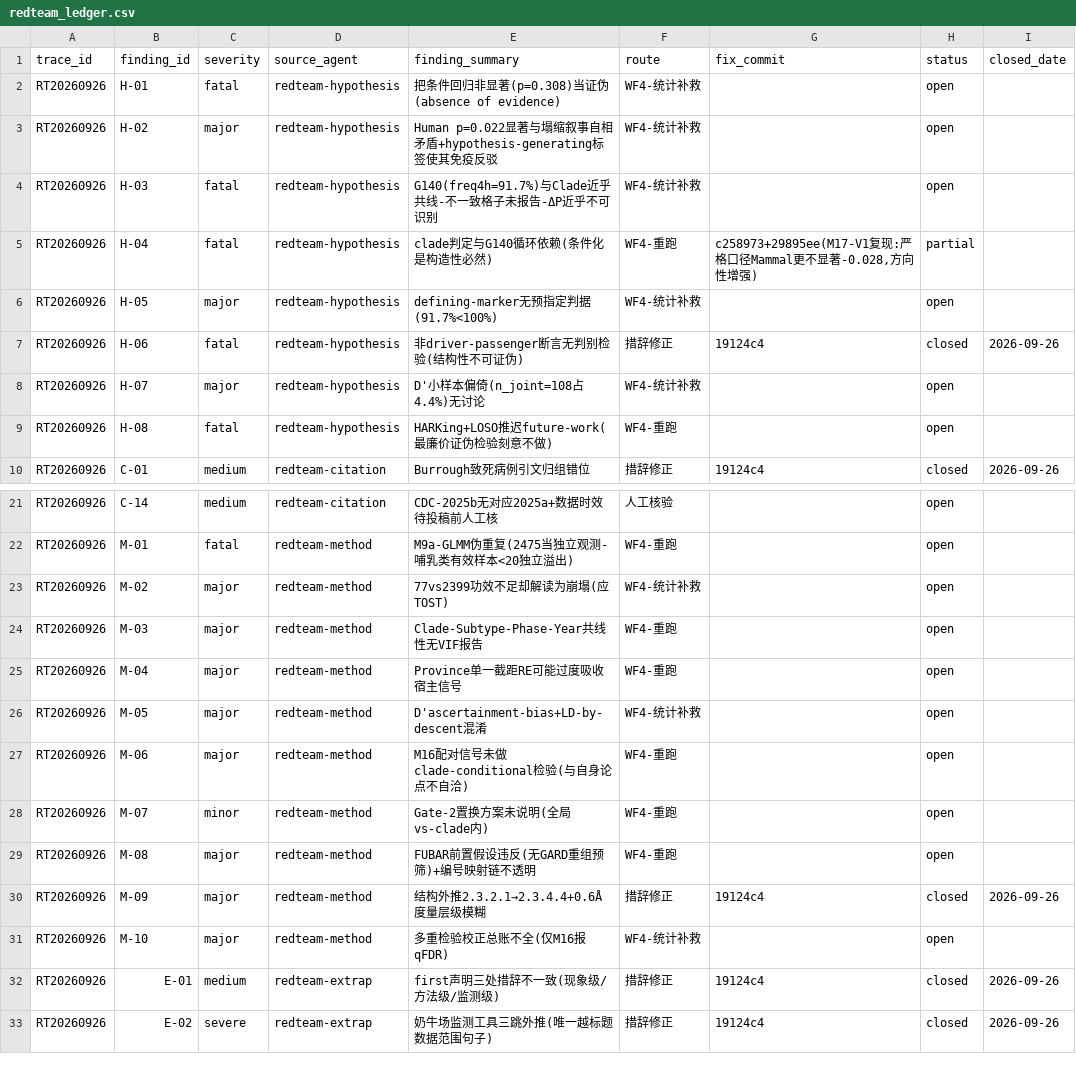
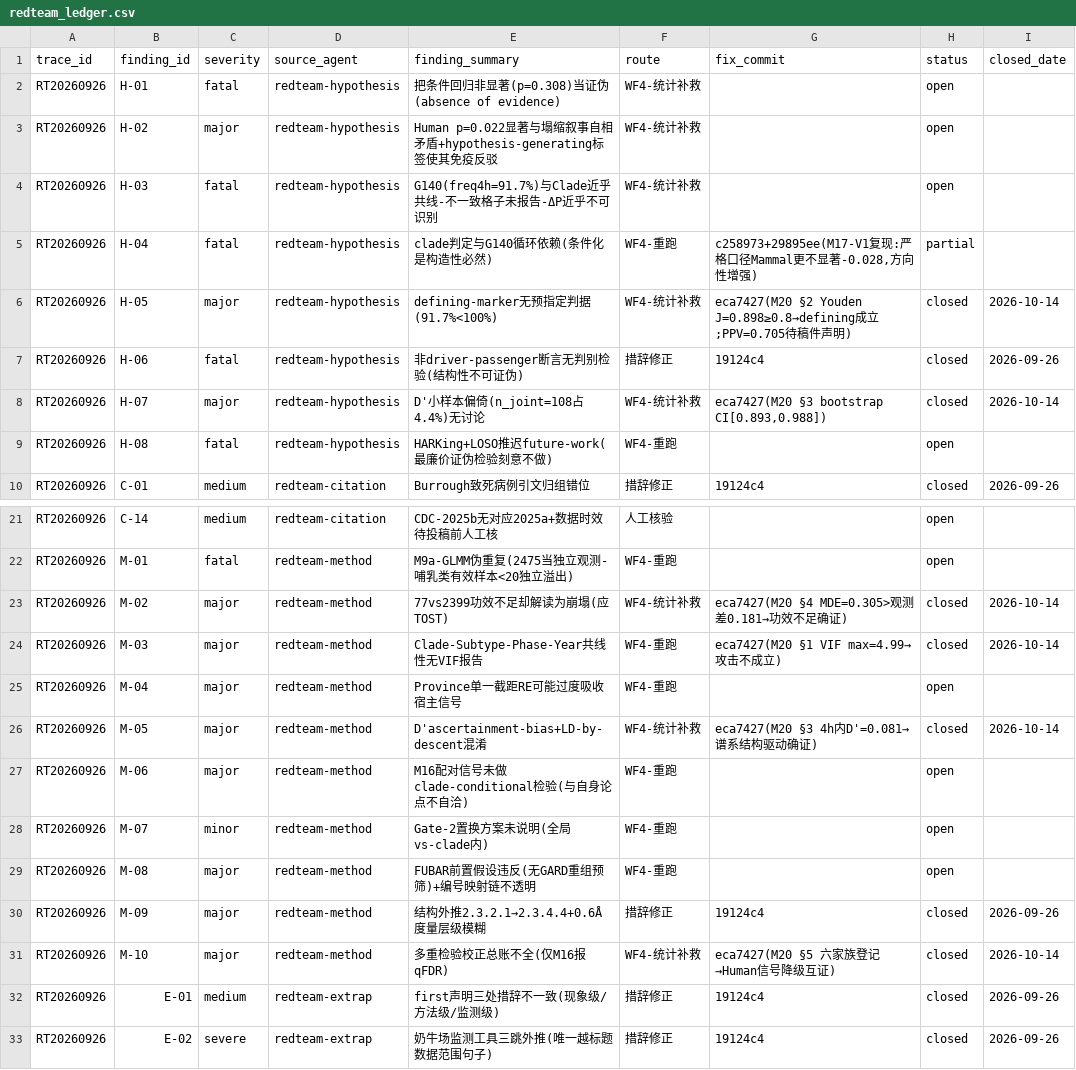
Before and after one commit to virologist/viral-evo-lab, a CSV file: 00_governance/redteam_ledger.csv, drawn as a sheet; only a part is shown, gaps mark what is left out.

Commit message:
chore: ledger 闭环 6 项（M20 统计稳健性套件）
M-03/H-05/H-07/M-05/M-02/M-10 → closed
其中2项为'推翻红队攻击'型闭环: M-03(VIF无严重共线性)/H-05(Youden判据通过)
1项重大科学发现: M-05(4h内D'=0.081近独立→强LD源自跨clade谱系结构)
open 剩余 14 项: 5需人工核验+4承接M21/M16/服务器+5需重跑

```diff
--- a/00_governance/redteam_ledger.csv
+++ b/00_governance/redteam_ledger.csv
@@ -5,5 +5,5 @@ RT20260926,H-03,fatal,redteam-hypothesis,G140(freq4h=91.7%)与Clade近乎共线-
 RT20260926,H-04,fatal,redteam-hypothesis,clade判定与G140循环依赖(条件化是构造性必然),WF4-重跑,"c258973+29895ee(M17-V1复现:严格口径Mammal更不显著-0.028,方向性增强)",partial,
-RT20260926,H-05,major,redteam-hypothesis,defining-marker无预指定判据(91.7%<100%),WF4-统计补救,,open,
+RT20260926,H-05,major,redteam-hypothesis,defining-marker无预指定判据(91.7%<100%),WF4-统计补救,eca7427(M20 §2 Youden J=0.898≥0.8→defining成立;PPV=0.705待稿件声明),closed,2026-10-14
 RT20260926,H-06,fatal,redteam-hypothesis,非driver-passenger断言无判别检验(结构性不可证伪),措辞修正,19124c4,closed,2026-09-26
-RT20260926,H-07,major,redteam-hypothesis,D'小样本偏倚(n_joint=108占4.4%)无讨论,WF4-统计补救,,open,
+RT20260926,H-07,major,redteam-hypothesis,D'小样本偏倚(n_joint=108占4.4%)无讨论,WF4-统计补救,"eca7427(M20 §3 bootstrap CI[0.893,0.988])",closed,2026-10-14
 RT20260926,H-08,fatal,redteam-hypothesis,HARKing+LOSO推迟future-work(最廉价证伪检验刻意不做),WF4-重跑,,open,
@@ -22,6 +22,6 @@ RT20260926,C-14,medium,redteam-citation,CDC-2025b无对应2025a+数据时效待
 RT20260926,M-01,fatal,redteam-method,M9a-GLMM伪重复(2475当独立观测-哺乳类有效样本<20独立溢出),WF4-重跑,,open,
-RT20260926,M-02,major,redteam-method,77vs2399功效不足却解读为崩塌(应TOST),WF4-统计补救,,open,
-RT20260926,M-03,major,redteam-method,Clade-Subtype-Phase-Year共线性无VIF报告,WF4-重跑,,open,
+RT20260926,M-02,major,redteam-method,77vs2399功效不足却解读为崩塌(应TOST),WF4-统计补救,eca7427(M20 §4 MDE=0.305>观测差0.181→功效不足确证),closed,2026-10-14
+RT20260926,M-03,major,redteam-method,Clade-Subtype-Phase-Year共线性无VIF报告,WF4-重跑,eca7427(M20 §1 VIF max=4.99→攻击不成立),closed,2026-10-14
 RT20260926,M-04,major,redteam-method,Province单一截距RE可能过度吸收宿主信号,WF4-重跑,,open,
-RT20260926,M-05,major,redteam-method,D'ascertainment-bias+LD-by-descent混淆,WF4-统计补救,,open,
+RT20260926,M-05,major,redteam-method,D'ascertainment-bias+LD-by-descent混淆,WF4-统计补救,eca7427(M20 §3 4h内D'=0.081→谱系结构驱动确证),closed,2026-10-14
 RT20260926,M-06,major,redteam-method,M16配对信号未做clade-conditional检验(与自身论点不自洽),WF4-重跑,,open,
@@ -30,3 +30,3 @@ RT20260926,M-08,major,redteam-method,FUBAR前置假设违反(无GARD重组预筛
 RT20260926,M-09,major,redteam-method,结构外推2.3.2.1→2.3.4.4+0.6Å度量层级模糊,措辞修正,19124c4,closed,2026-09-26
-RT20260926,M-10,major,redteam-method,多重检验校正总账不全(仅M16报qFDR),WF4-统计补救,,open,
+RT20260926,M-10,major,redteam-method,多重检验校正总账不全(仅M16报qFDR),WF4-统计补救,eca7427(M20 §5 六家族登记→Human信号降级互证),closed,2026-10-14
 RT20260926,E-01,medium,redteam-extrap,first声明三处措辞不一致(现象级/方法级/监测级),措辞修正,19124c4,closed,2026-09-26
```
Also changed, not shown: 1 other file.
